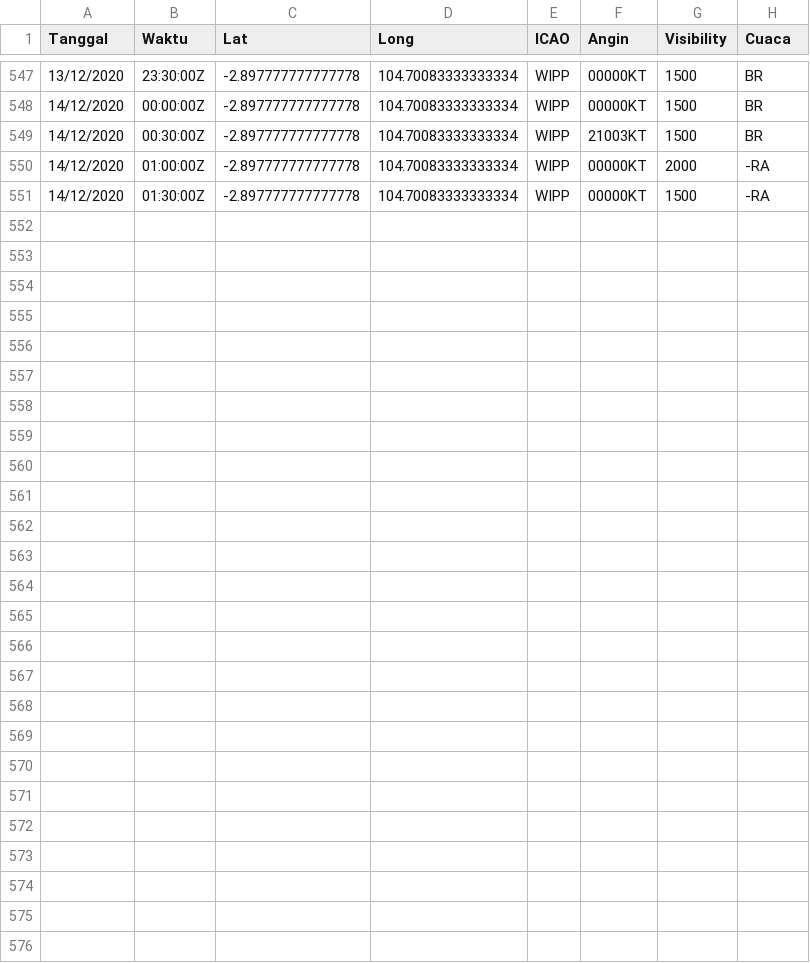
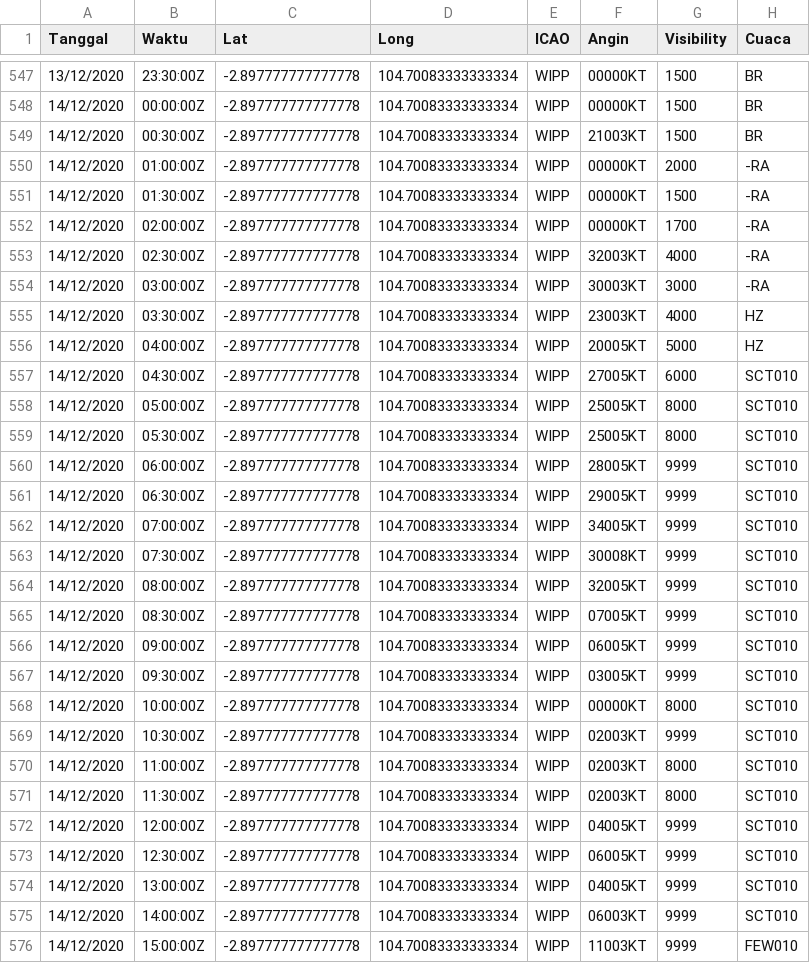
Before and after one commit to miko89/spartan_fdrs, a CSV file: data/visibility_wipp.csv, drawn as a sheet; only a part is shown, gaps mark what is left out.

```diff
--- a/data/visibility_wipp.csv
+++ b/data/visibility_wipp.csv
@@ -551 +551,26 @@ Tanggal,Waktu,Lat,Long,ICAO,Angin,Visibility,Cuaca
 14/12/2020,01:30:00Z	,-2.897777777777778,104.70083333333334,WIPP,00000KT,1500,-RA
+14/12/2020,02:00:00Z	,-2.897777777777778,104.70083333333334,WIPP,00000KT,1700,-RA
+14/12/2020,02:30:00Z	,-2.897777777777778,104.70083333333334,WIPP,32003KT,4000,-RA
+14/12/2020,03:00:00Z	,-2.897777777777778,104.70083333333334,WIPP,30003KT,3000,-RA
+14/12/2020,03:30:00Z	,-2.897777777777778,104.70083333333334,WIPP,23003KT,4000,HZ
+14/12/2020,04:00:00Z	,-2.897777777777778,104.70083333333334,WIPP,20005KT,5000,HZ
+14/12/2020,04:30:00Z	,-2.897777777777778,104.70083333333334,WIPP,27005KT,6000,SCT010
+14/12/2020,05:00:00Z	,-2.897777777777778,104.70083333333334,WIPP,25005KT,8000,SCT010
+14/12/2020,05:30:00Z	,-2.897777777777778,104.70083333333334,WIPP,25005KT,8000,SCT010
+14/12/2020,06:00:00Z	,-2.897777777777778,104.70083333333334,WIPP,28005KT,9999,SCT010
+14/12/2020,06:30:00Z	,-2.897777777777778,104.70083333333334,WIPP,29005KT,9999,SCT010
+14/12/2020,07:00:00Z	,-2.897777777777778,104.70083333333334,WIPP,34005KT,9999,SCT010
+14/12/2020,07:30:00Z	,-2.897777777777778,104.70083333333334,WIPP,30008KT,9999,SCT010
+14/12/2020,08:00:00Z	,-2.897777777777778,104.70083333333334,WIPP,32005KT,9999,SCT010
+14/12/2020,08:30:00Z	,-2.897777777777778,104.70083333333334,WIPP,07005KT,9999,SCT010
+14/12/2020,09:00:00Z	,-2.897777777777778,104.70083333333334,WIPP,06005KT,9999,SCT010
+14/12/2020,09:30:00Z	,-2.897777777777778,104.70083333333334,WIPP,03005KT,9999,SCT010
+14/12/2020,10:00:00Z	,-2.897777777777778,104.70083333333334,WIPP,00000KT,8000,SCT010
+14/12/2020,10:30:00Z	,-2.897777777777778,104.70083333333334,WIPP,02003KT,9999,SCT010
+14/12/2020,11:00:00Z	,-2.897777777777778,104.70083333333334,WIPP,02003KT,8000,SCT010
+14/12/2020,11:30:00Z	,-2.897777777777778,104.70083333333334,WIPP,02003KT,8000,SCT010
+14/12/2020,12:00:00Z	,-2.897777777777778,104.70083333333334,WIPP,04005KT,9999,SCT010
+14/12/2020,12:30:00Z	,-2.897777777777778,104.70083333333334,WIPP,06005KT,9999,SCT010
+14/12/2020,13:00:00Z	,-2.897777777777778,104.70083333333334,WIPP,04005KT,9999,SCT010
+14/12/2020,14:00:00Z	,-2.897777777777778,104.70083333333334,WIPP,06003KT,9999,SCT010
+14/12/2020,15:00:00Z	,-2.897777777777778,104.70083333333334,WIPP,11003KT,9999,FEW010
```
Also changed, not shown: data/htsp.csv, data/visibility_wagg.csv, 17 other files.
